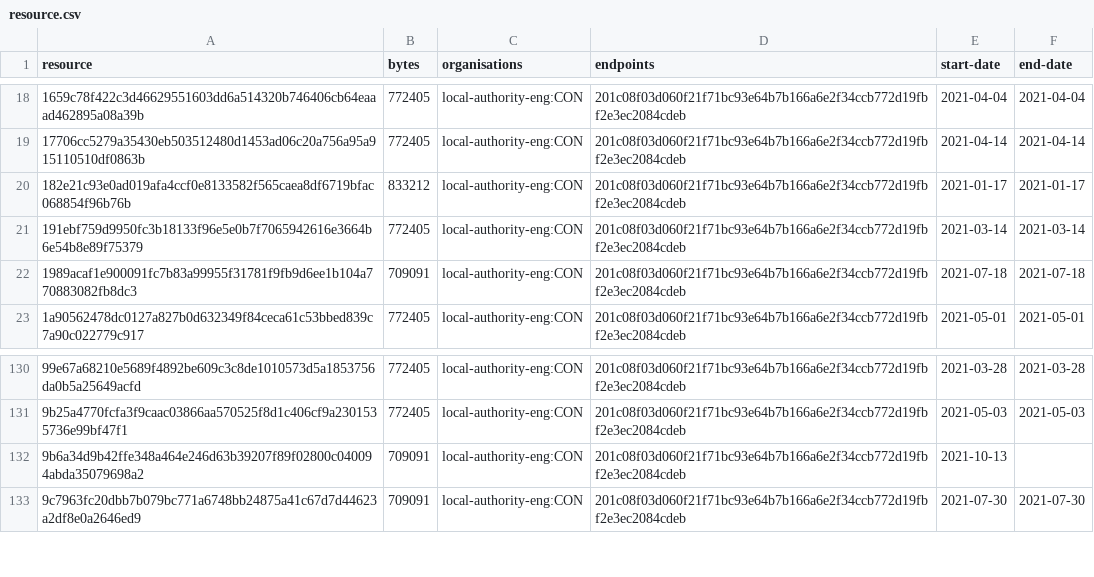
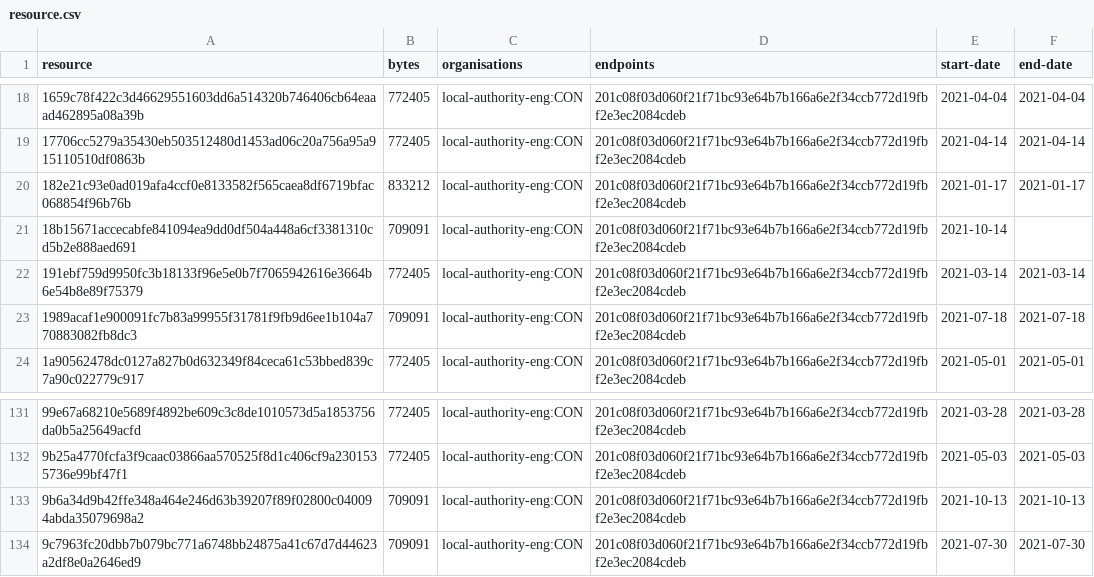
Before and after one commit to digital-land/brownfield-site-collection, a CSV file: collection/resource.csv, drawn as a sheet; only a part is shown, gaps mark what is left out.

```diff
--- a/collection/resource.csv
+++ b/collection/resource.csv
@@ -20,2 +20,3 @@ resource,bytes,organisations,endpoints,start-date,end-date
 182e21c93e0ad019afa4ccf0e8133582f565caea8df6719bfac068854f96b76b,833212,local-authority-eng:CON,201c08f03d060f21f71bc93e64b7b166a6e2f34ccb772d19fbf2e3ec2084cdeb,2021-01-17,2021-01-17
+18b15671accecabfe841094ea9dd0df504a448a6cf3381310cd5b2e888aed691,709091,local-authority-eng:CON,201c08f03d060f21f71bc93e64b7b166a6e2f34ccb772d19fbf2e3ec2084cdeb,2021-10-14,
 191ebf759d9950fc3b18133f96e5e0b7f7065942616e3664b6e54b8e89f75379,772405,local-authority-eng:CON,201c08f03d060f21f71bc93e64b7b166a6e2f34ccb772d19fbf2e3ec2084cdeb,2021-03-14,2021-03-14
@@ -131,3 +132,3 @@ resource,bytes,organisations,endpoints,start-date,end-date
 9b25a4770fcfa3f9caac03866aa570525f8d1c406cf9a2301535736e99bf47f1,772405,local-authority-eng:CON,201c08f03d060f21f71bc93e64b7b166a6e2f34ccb772d19fbf2e3ec2084cdeb,2021-05-03,2021-05-03
-9b6a34d9b42ffe348a464e246d63b39207f89f02800c040094abda35079698a2,709091,local-authority-eng:CON,201c08f03d060f21f71bc93e64b7b166a6e2f34ccb772d19fbf2e3ec2084cdeb,2021-10-13,
+9b6a34d9b42ffe348a464e246d63b39207f89f02800c040094abda35079698a2,709091,local-authority-eng:CON,201c08f03d060f21f71bc93e64b7b166a6e2f34ccb772d19fbf2e3ec2084cdeb,2021-10-13,2021-10-13
 9c7963fc20dbb7b079bc771a6748bb24875a41c67d7d44623a2df8e0a2646ed9,709091,local-authority-eng:CON,201c08f03d060f21f71bc93e64b7b166a6e2f34ccb772d19fbf2e3ec2084cdeb,2021-07-30,2021-07-30
```
Also changed, not shown: collection/log.csv, 1 other file.
